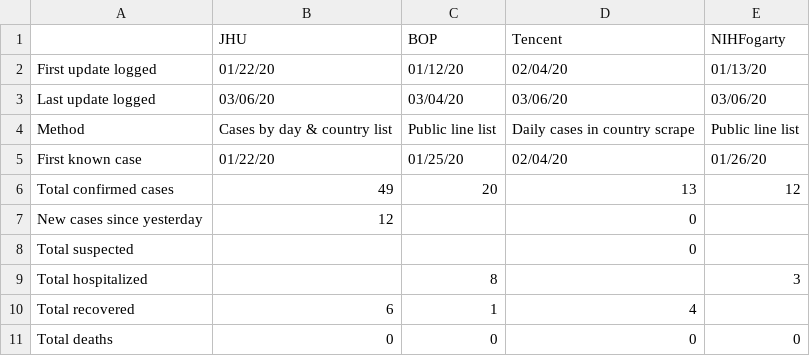
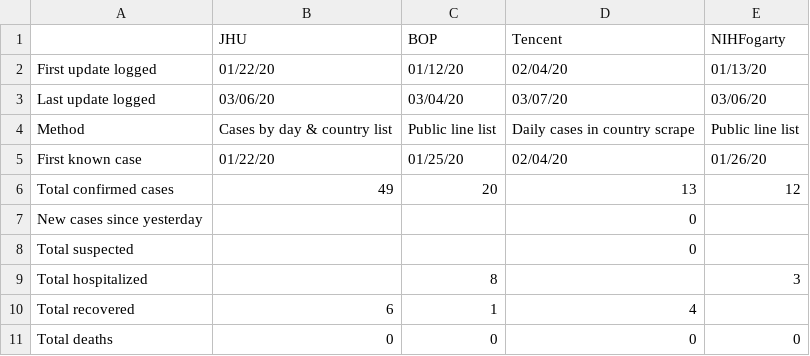
Before and after one commit to SchlittDataSci/SchlittDataSci.github.io, a CSV file: data/tables/Canada_sitrep.csv, drawn as a sheet.

```diff
--- a/data/tables/Canada_sitrep.csv
+++ b/data/tables/Canada_sitrep.csv
@@ -2,3 +2,3 @@
 First update logged,01/22/20,01/12/20,02/04/20,01/13/20
-Last update logged,03/06/20,03/04/20,03/06/20,03/06/20
+Last update logged,03/06/20,03/04/20,03/07/20,03/06/20
 Method,Cases by day & country list,Public line list,Daily cases in country scrape,Public line list
@@ -6,3 +6,3 @@ First known case,01/22/20,01/25/20,02/04/20,01/26/20
 Total confirmed cases,49,20,13,12
-New cases since yesterday,12,,0,
+New cases since yesterday,,,0,
 Total suspected,,,0,
```
Also changed, not shown: data/tables/Canada_merged_daily.csv, 17 other files.
